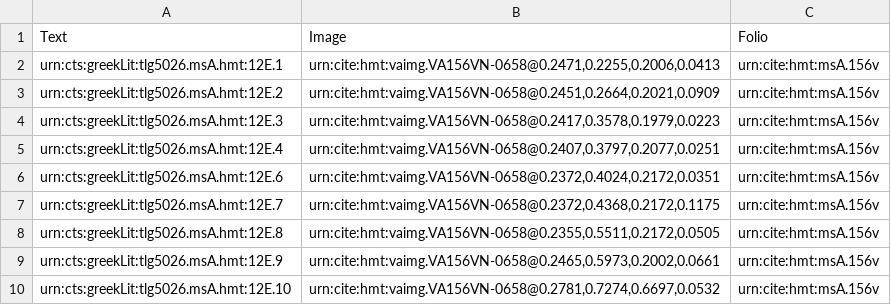
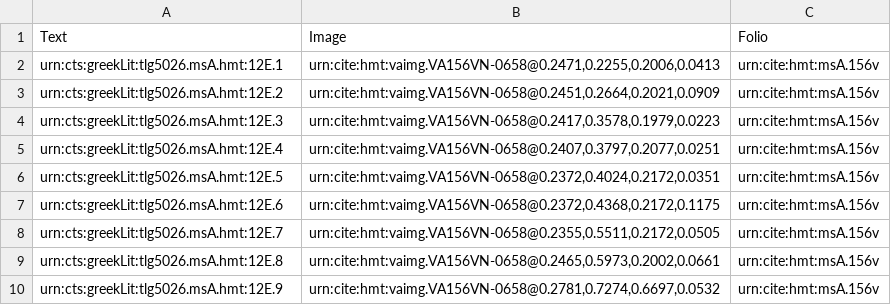
Before and after one commit to HMT-seminar-2014/hmt-12E, a CSV file: collections/venA-mainScholia.csv, drawn as a sheet.

Commit message:
Update venA-mainScholia.csv

```diff
--- a/collections/venA-mainScholia.csv
+++ b/collections/venA-mainScholia.csv
@@ -5,6 +5,6 @@ urn:cts:greekLit:tlg5026.msA.hmt:12E.3,"urn:cite:hmt:vaimg.VA156VN-0658@0.2417,0
 urn:cts:greekLit:tlg5026.msA.hmt:12E.4,"urn:cite:hmt:vaimg.VA156VN-0658@0.2407,0.3797,0.2077,0.0251",urn:cite:hmt:msA.156v
-urn:cts:greekLit:tlg5026.msA.hmt:12E.6,"urn:cite:hmt:vaimg.VA156VN-0658@0.2372,0.4024,0.2172,0.0351",urn:cite:hmt:msA.156v
-urn:cts:greekLit:tlg5026.msA.hmt:12E.7,"urn:cite:hmt:vaimg.VA156VN-0658@0.2372,0.4368,0.2172,0.1175",urn:cite:hmt:msA.156v
-urn:cts:greekLit:tlg5026.msA.hmt:12E.8,"urn:cite:hmt:vaimg.VA156VN-0658@0.2355,0.5511,0.2172,0.0505",urn:cite:hmt:msA.156v
-urn:cts:greekLit:tlg5026.msA.hmt:12E.9,"urn:cite:hmt:vaimg.VA156VN-0658@0.2465,0.5973,0.2002,0.0661",urn:cite:hmt:msA.156v
-urn:cts:greekLit:tlg5026.msA.hmt:12E.10,"urn:cite:hmt:vaimg.VA156VN-0658@0.2781,0.7274,0.6697,0.0532",urn:cite:hmt:msA.156v
+urn:cts:greekLit:tlg5026.msA.hmt:12E.5,"urn:cite:hmt:vaimg.VA156VN-0658@0.2372,0.4024,0.2172,0.0351",urn:cite:hmt:msA.156v
+urn:cts:greekLit:tlg5026.msA.hmt:12E.6,"urn:cite:hmt:vaimg.VA156VN-0658@0.2372,0.4368,0.2172,0.1175",urn:cite:hmt:msA.156v
+urn:cts:greekLit:tlg5026.msA.hmt:12E.7,"urn:cite:hmt:vaimg.VA156VN-0658@0.2355,0.5511,0.2172,0.0505",urn:cite:hmt:msA.156v
+urn:cts:greekLit:tlg5026.msA.hmt:12E.8,"urn:cite:hmt:vaimg.VA156VN-0658@0.2465,0.5973,0.2002,0.0661",urn:cite:hmt:msA.156v
+urn:cts:greekLit:tlg5026.msA.hmt:12E.9,"urn:cite:hmt:vaimg.VA156VN-0658@0.2781,0.7274,0.6697,0.0532",urn:cite:hmt:msA.156v
```
